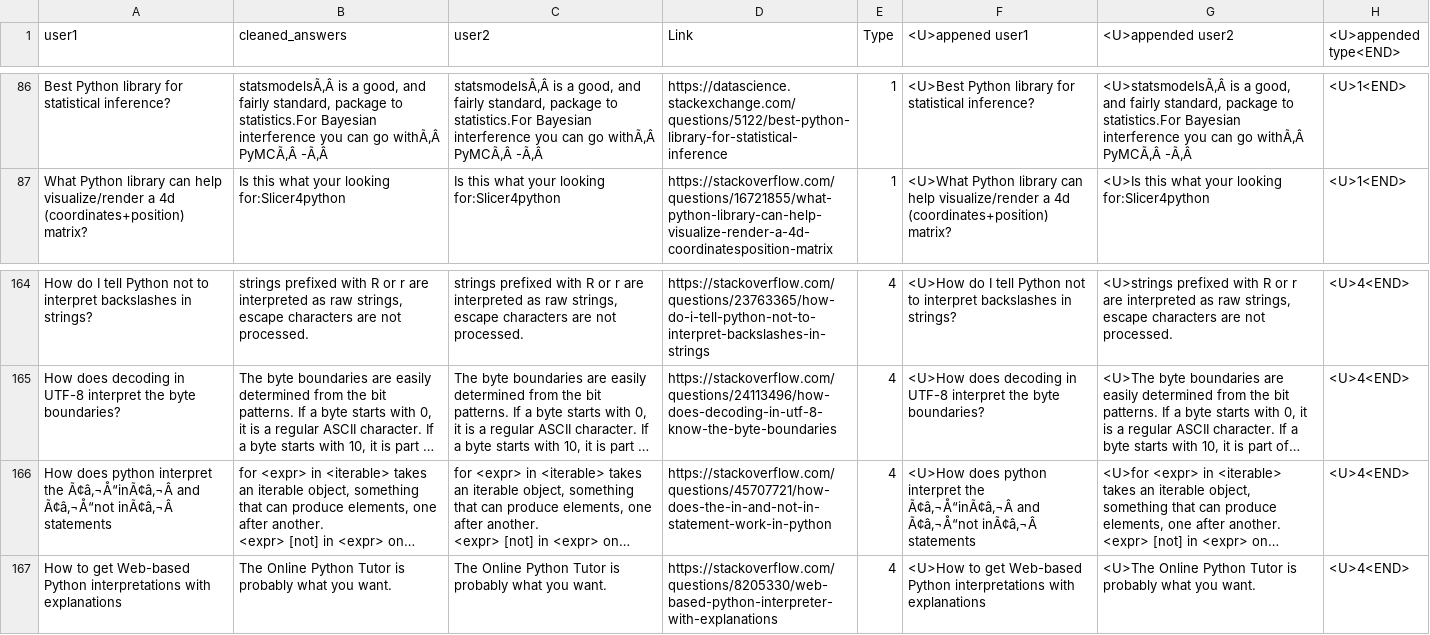
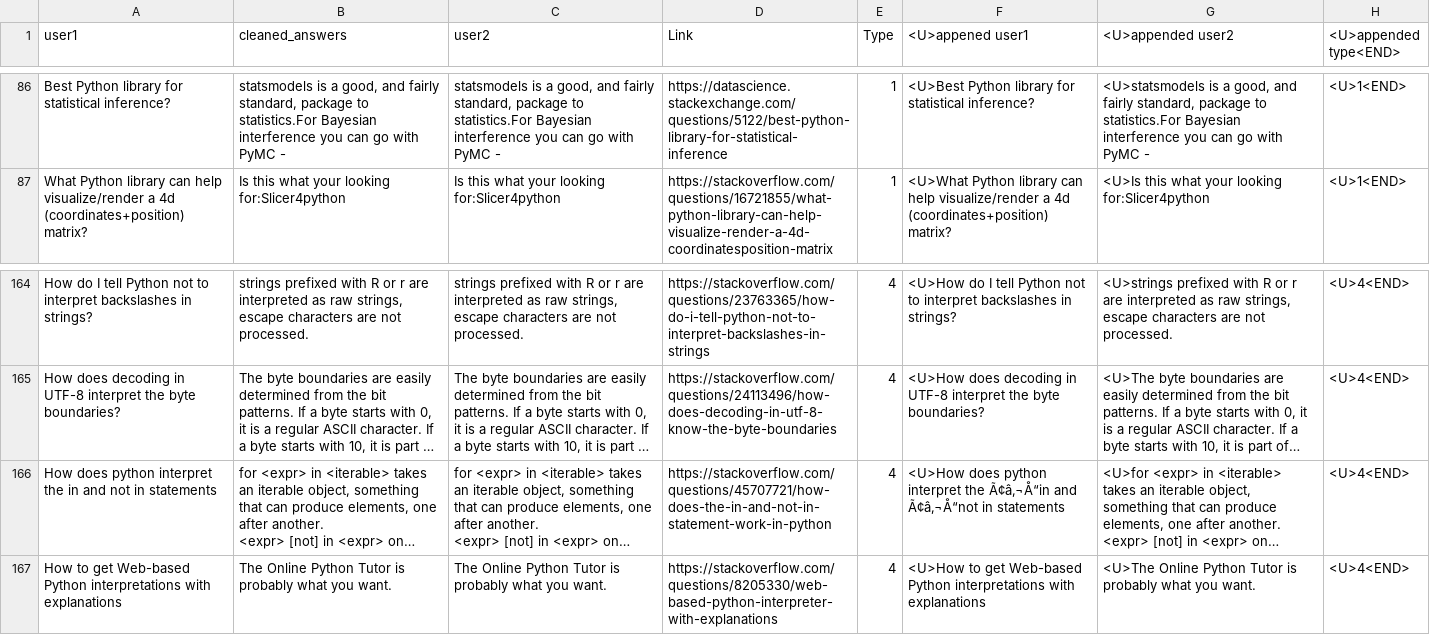
Before and after one commit to alishibli97/chatbot, a CSV file: data.csv, drawn as a sheet; only a part is shown, gaps mark what is left out; long unchanged cells end in …; the diff covers the shown part only; the diff names each change by its address in the sheet, - before the commit and + after, or states it on an @@ line.

```diff
--- a/data.csv
+++ b/data.csv
-B86 (cleaned_answers): statsmodelsÃ‚Â is a good, and fairly standard, package to statistics.For Bayesian interference you can go withÃ‚Â PyMCÃ‚Â -Ã‚Â
+B86 (cleaned_answers): statsmodels is a good, and fairly standard, package to statistics.For Bayesian interference you can go with PyMC -
-C86 (user2): statsmodelsÃ‚Â is a good, and fairly standard, package to statistics.For Bayesian interference you can go withÃ‚Â PyMCÃ‚Â -Ã‚Â
+C86 (user2): statsmodels is a good, and fairly standard, package to statistics.For Bayesian interference you can go with PyMC -
-G86 (<U>appended user2): <U>statsmodelsÃ‚Â is a good, and fairly standard, package to statistics.For Bayesian interference you can go withÃ‚Â PyMCÃ‚Â -Ã‚Â
+G86 (<U>appended user2): <U>statsmodels is a good, and fairly standard, package to statistics.For Bayesian interference you can go with PyMC -
-A166 (user1): …interpret the Ã¢â‚¬Å“inÃ¢â‚¬Â and Ã¢â‚¬Å“not inÃ¢â‚¬Â statements
+A166 (user1): …interpret the in and not in statements
-F166 (<U>appened user1): …interpret the Ã¢â‚¬Å“inÃ¢â‚¬Â and Ã¢â‚¬Å“not inÃ¢â‚¬Â statements
+F166 (<U>appened user1): …interpret the Ã¢â‚¬Å“in and Ã¢â‚¬Å“not in statements
```
Also changed, not shown: 65 edited cells elsewhere in this file.
